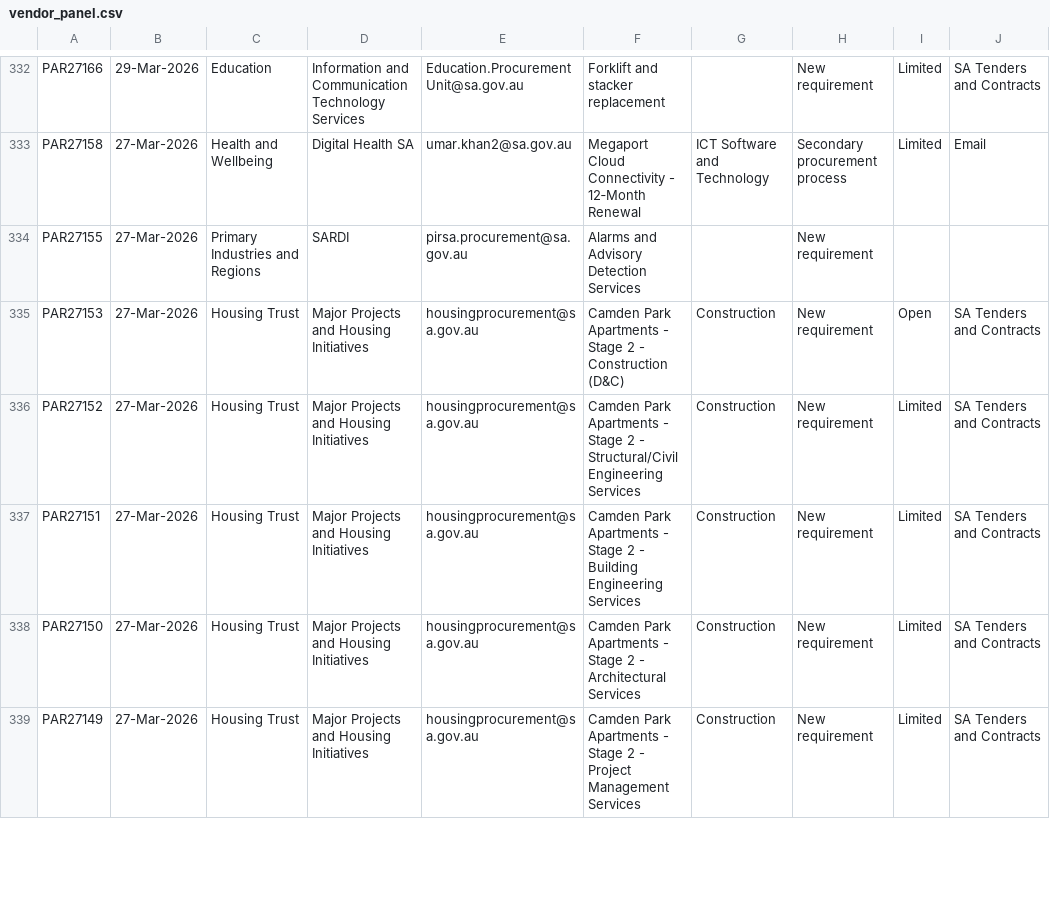
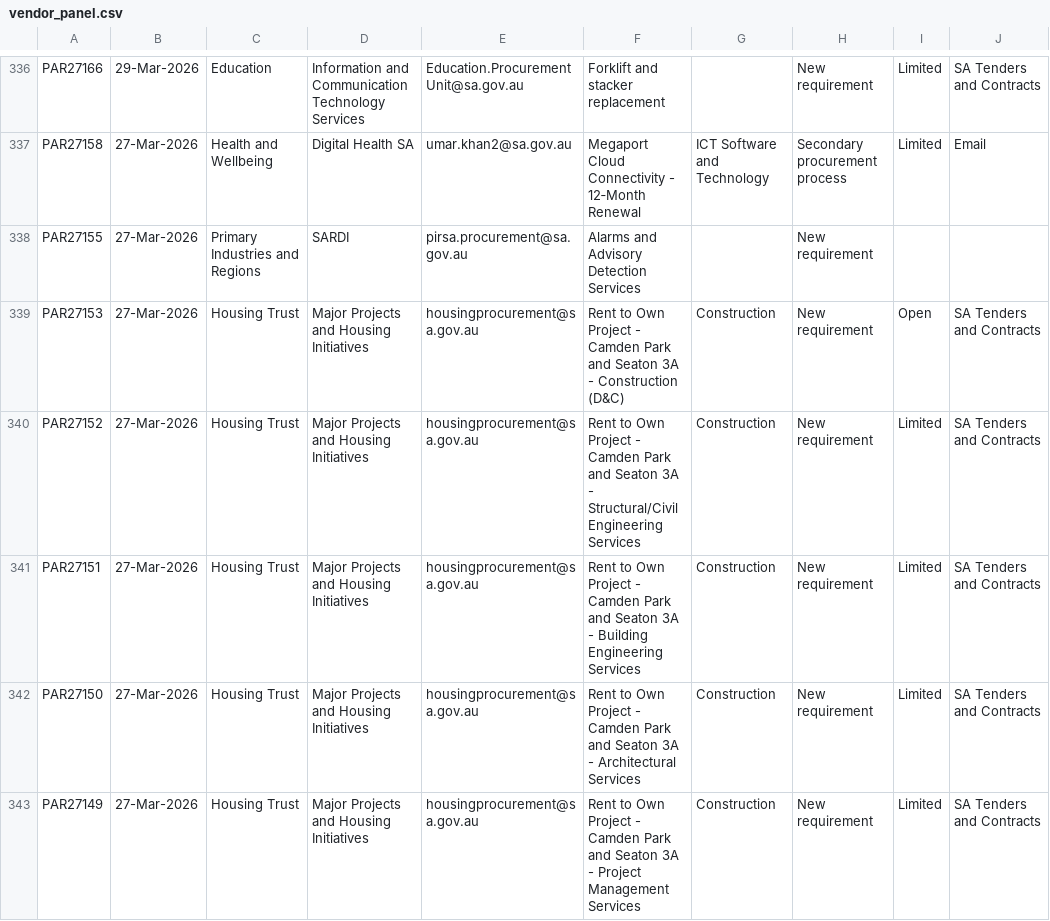
Before and after one commit to J-Lich/__temp_panel_output, a CSV file: vendor_panel.csv, drawn as a sheet; only a part is shown, gaps mark what is left out; addresses are those after the commit; the diff covers the shown part only; the diff names each change by its address in the sheet, - before the commit and + after, or states it on an @@ line.

```diff
--- a/vendor_panel.csv
+++ b/vendor_panel.csv
-F339: Camden Park Apartments - Stage 2 - Construction…
+F339: Rent to Own Project - Camden Park and Seaton 3A - Construction…
-F340: Camden Park Apartments - Stage 2 - Structural/Civil…
+F340: Rent to Own Project - Camden Park and Seaton 3A - Structural/Civil…
-F341: Camden Park Apartments - Stage 2 - Building…
+F341: Rent to Own Project - Camden Park and Seaton 3A - Building…
-F342: Camden Park Apartments - Stage 2 - Architectural…
+F342: Rent to Own Project - Camden Park and Seaton 3A - Architectural…
-F343: Camden Park Apartments - Stage 2 - Project…
+F343: Rent to Own Project - Camden Park and Seaton 3A - Project…
```
Also changed, not shown: 6 added rows, 6 removed rows and 13 edited cells elsewhere in this file, 1 other file.
